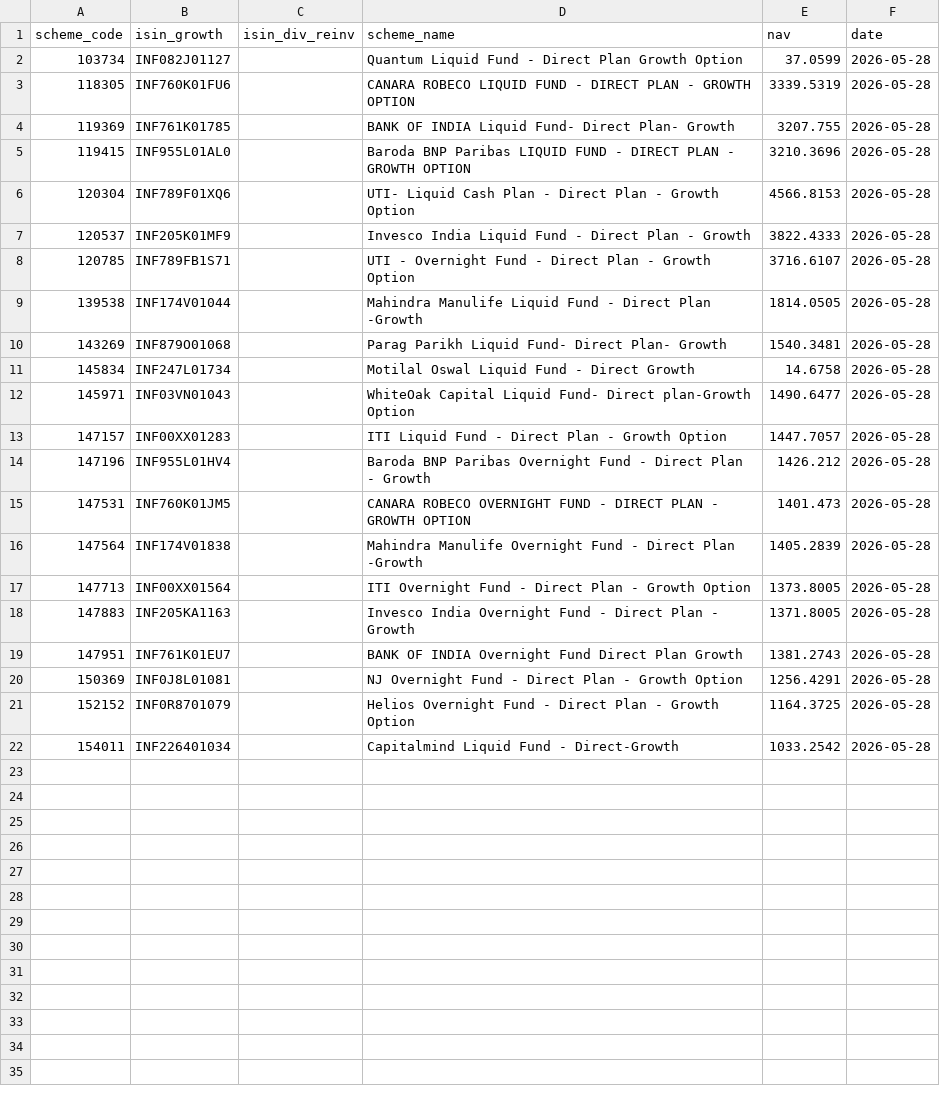
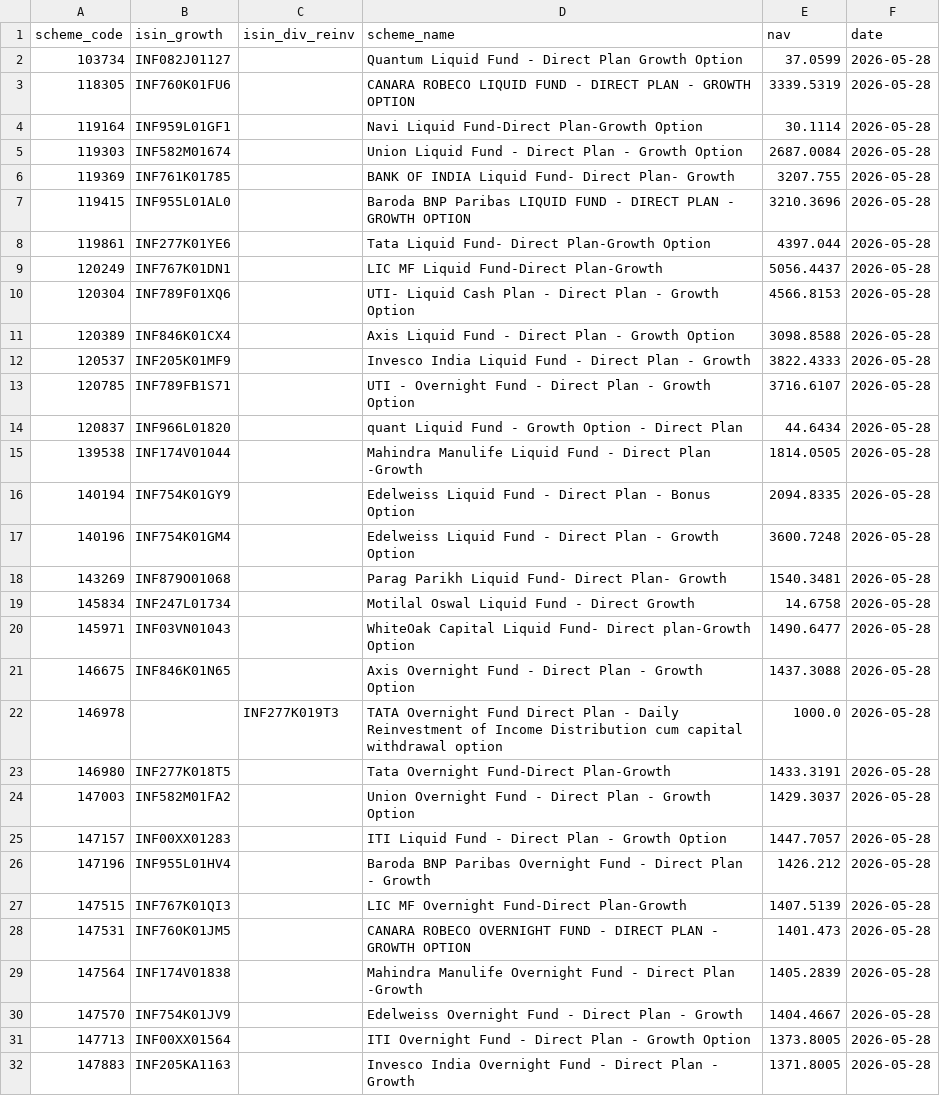
Before and after one commit to finfee-ai/nav-data-dump, a CSV file: data/daily/2026-05-28.csv, drawn as a sheet; only a part is shown; the shorter side is filled out with more unchanged rows; the diff covers the shown part only.

```diff
--- a/data/daily/2026-05-28.csv
+++ b/data/daily/2026-05-28.csv
@@ -3,8 +3,16 @@ scheme_code,isin_growth,isin_div_reinv,scheme_name,nav,date
 118305,INF760K01FU6,,CANARA ROBECO LIQUID FUND - DIRECT PLAN - GROWTH OPTION,3339.5319,2026-05-28
+119164,INF959L01GF1,,Navi Liquid Fund-Direct Plan-Growth Option,30.1114,2026-05-28
+119303,INF582M01674,,Union Liquid Fund - Direct Plan - Growth Option,2687.0084,2026-05-28
 119369,INF761K01785,,BANK OF INDIA Liquid Fund- Direct Plan- Growth,3207.755,2026-05-28
 119415,INF955L01AL0,,Baroda BNP Paribas LIQUID FUND - DIRECT PLAN - GROWTH OPTION,3210.3696,2026-05-28
+119861,INF277K01YE6,,Tata Liquid Fund- Direct Plan-Growth Option,4397.044,2026-05-28
+120249,INF767K01DN1,,LIC MF Liquid Fund-Direct Plan-Growth,5056.4437,2026-05-28
 120304,INF789F01XQ6,,UTI-  Liquid Cash Plan - Direct Plan - Growth Option,4566.8153,2026-05-28
+120389,INF846K01CX4,,Axis Liquid Fund - Direct Plan - Growth Option,3098.8588,2026-05-28
 120537,INF205K01MF9,,Invesco India Liquid Fund - Direct Plan - Growth,3822.4333,2026-05-28
 120785,INF789FB1S71,,UTI - Overnight Fund - Direct Plan - Growth Option,3716.6107,2026-05-28
+120837,INF966L01820,,quant Liquid Fund - Growth Option - Direct Plan,44.6434,2026-05-28
 139538,INF174V01044,,Mahindra Manulife Liquid Fund - Direct Plan -Growth,1814.0505,2026-05-28
+140194,INF754K01GY9,,Edelweiss Liquid Fund - Direct Plan - Bonus Option,2094.8335,2026-05-28
+140196,INF754K01GM4,,Edelweiss Liquid Fund - Direct Plan - Growth Option,3600.7248,2026-05-28
 143269,INF879O01068,,Parag Parikh Liquid Fund- Direct Plan- Growth,1540.3481,2026-05-28
@@ -12,6 +20,12 @@ scheme_code,isin_growth,isin_div_reinv,scheme_name,nav,date
 145971,INF03VN01043,,WhiteOak Capital Liquid Fund- Direct plan-Growth Option,1490.6477,2026-05-28
+146675,INF846K01N65,,Axis Overnight Fund - Direct Plan - Growth Option,1437.3088,2026-05-28
+146978,,INF277K019T3,TATA Overnight Fund Direct Plan - Daily Reinvestment of Income Distribution cum capital withdrawal option,1000.0,2026-05-28
+146980,INF277K018T5,,Tata Overnight Fund-Direct Plan-Growth,1433.3191,2026-05-28
+147003,INF582M01FA2,,Union Overnight Fund - Direct Plan - Growth Option,1429.3037,2026-05-28
 147157,INF00XX01283,,ITI Liquid Fund - Direct Plan - Growth Option,1447.7057,2026-05-28
 147196,INF955L01HV4,,Baroda BNP Paribas Overnight Fund - Direct Plan - Growth,1426.212,2026-05-28
+147515,INF767K01QI3,,LIC MF Overnight Fund-Direct Plan-Growth,1407.5139,2026-05-28
 147531,INF760K01JM5,,CANARA ROBECO OVERNIGHT FUND - DIRECT PLAN - GROWTH OPTION,1401.473,2026-05-28
 147564,INF174V01838,,Mahindra Manulife Overnight Fund - Direct Plan -Growth,1405.2839,2026-05-28
+147570,INF754K01JV9,,Edelweiss Overnight Fund - Direct Plan - Growth,1404.4667,2026-05-28
 147713,INF00XX01564,,ITI Overnight Fund - Direct Plan - Growth Option,1373.8005,2026-05-28
```
Also changed, not shown: 12 added rows elsewhere in this file, data/daily/2026-05-27.csv, data/latest.csv, 3 other files.
